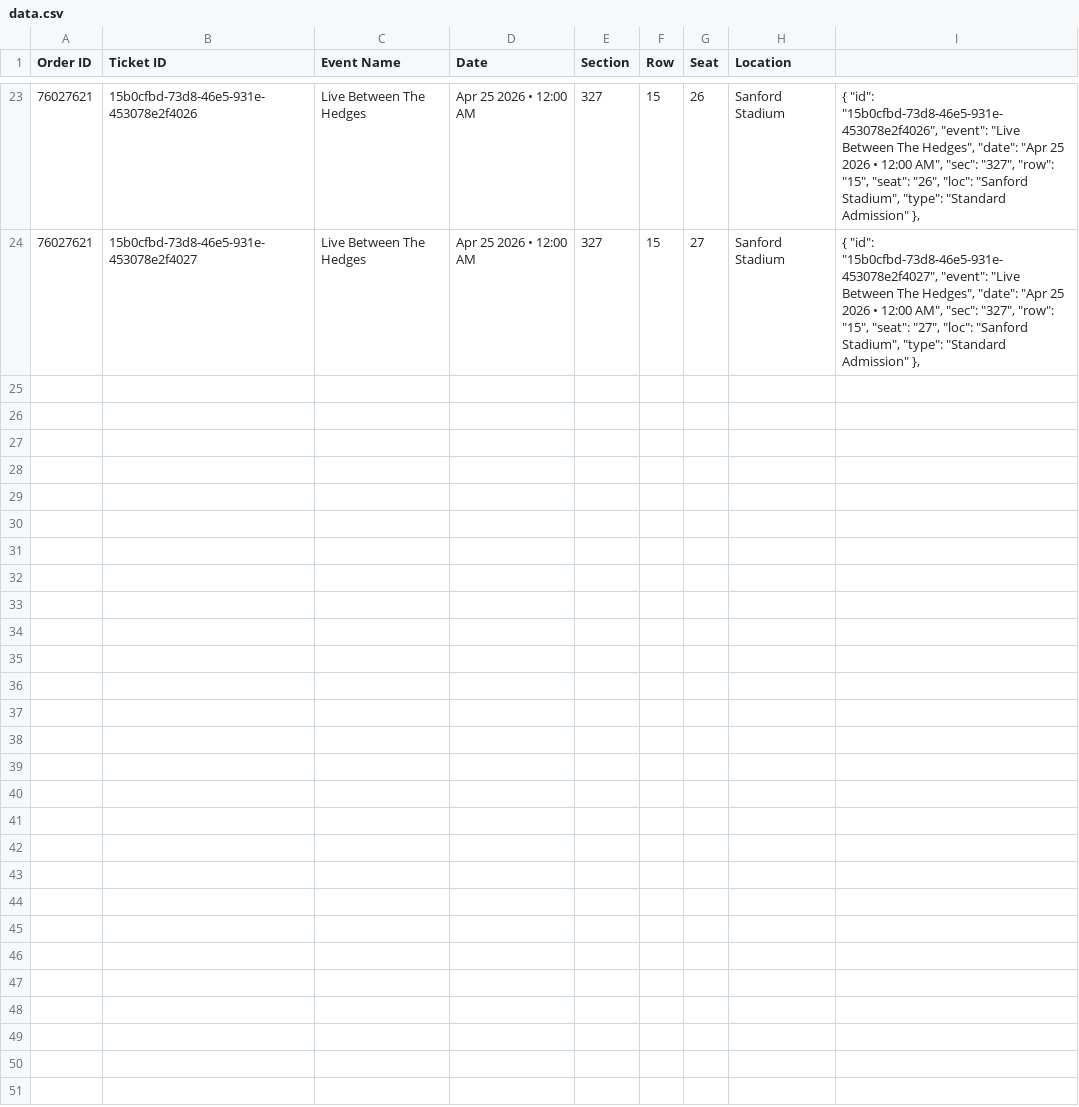
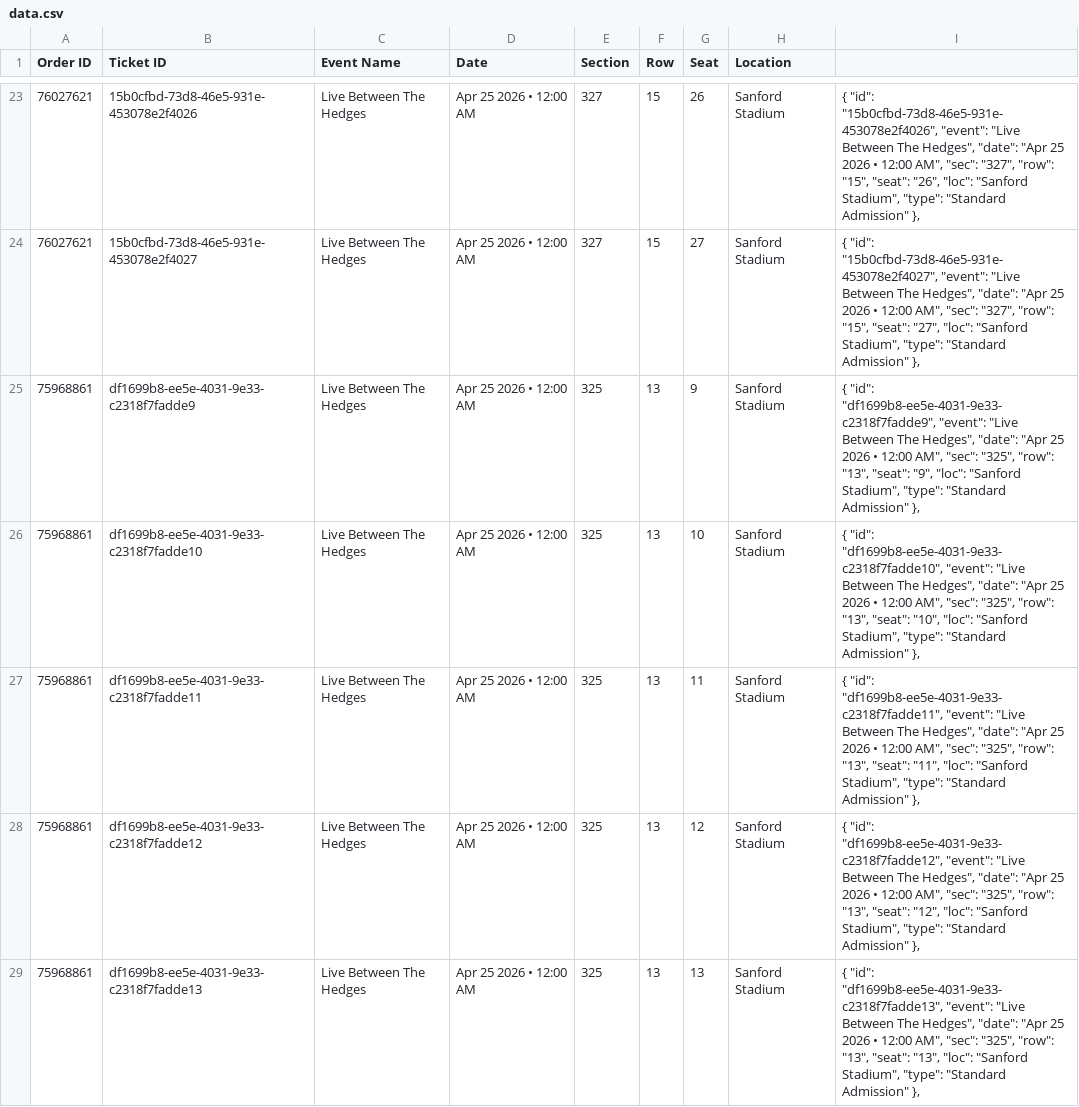
Before and after one commit to premium-code/wallet-pass, a CSV file: data.csv, drawn as a sheet; only a part is shown, gaps mark what is left out; the diff names each change by its address in the sheet, - before the commit and + after, or states it on an @@ line.

Commit message:
Auto-update tickets

```diff
--- a/data.csv
+++ b/data.csv
+row 25: 75968861 | df1699b8-ee5e-4031-9e33-c2318f7fadde9 | Live Between The Hedges | Apr 25 2026 • 12:00 AM | 325 | 13 | 9 | Sanford Stadium | { "id": "df1699b8-ee5e-4031-9e33-c2318f7fadde9", "event": "Live Between The Hedges", "date": "Apr 25 2026 • 12:00 AM", "sec": "325", "row": "13", "seat": "9", "loc": "Sanford Stadium", "type": "Standard Admission" },
+row 26: 75968861 | df1699b8-ee5e-4031-9e33-c2318f7fadde10 | Live Between The Hedges | Apr 25 2026 • 12:00 AM | 325 | 13 | 10 | Sanford Stadium | { "id": "df1699b8-ee5e-4031-9e33-c2318f7fadde10", "event": "Live Between The Hedges", "date": "Apr 25 2026 • 12:00 AM", "sec": "325", "row": "13", "seat": "10", "loc": "Sanford Stadium", "type": "Standard Admission" },
+row 27: 75968861 | df1699b8-ee5e-4031-9e33-c2318f7fadde11 | Live Between The Hedges | Apr 25 2026 • 12:00 AM | 325 | 13 | 11 | Sanford Stadium | { "id": "df1699b8-ee5e-4031-9e33-c2318f7fadde11", "event": "Live Between The Hedges", "date": "Apr 25 2026 • 12:00 AM", "sec": "325", "row": "13", "seat": "11", "loc": "Sanford Stadium", "type": "Standard Admission" },
+row 28: 75968861 | df1699b8-ee5e-4031-9e33-c2318f7fadde12 | Live Between The Hedges | Apr 25 2026 • 12:00 AM | 325 | 13 | 12 | Sanford Stadium | { "id": "df1699b8-ee5e-4031-9e33-c2318f7fadde12", "event": "Live Between The Hedges", "date": "Apr 25 2026 • 12:00 AM", "sec": "325", "row": "13", "seat": "12", "loc": "Sanford Stadium", "type": "Standard Admission" },
+row 29: 75968861 | df1699b8-ee5e-4031-9e33-c2318f7fadde13 | Live Between The Hedges | Apr 25 2026 • 12:00 AM | 325 | 13 | 13 | Sanford Stadium | { "id": "df1699b8-ee5e-4031-9e33-c2318f7fadde13", "event": "Live Between The Hedges", "date": "Apr 25 2026 • 12:00 AM", "sec": "325", "row": "13", "seat": "13", "loc": "Sanford Stadium", "type": "Standard Admission" },
```
Also changed, not shown: final_links.csv, 1 other file.
